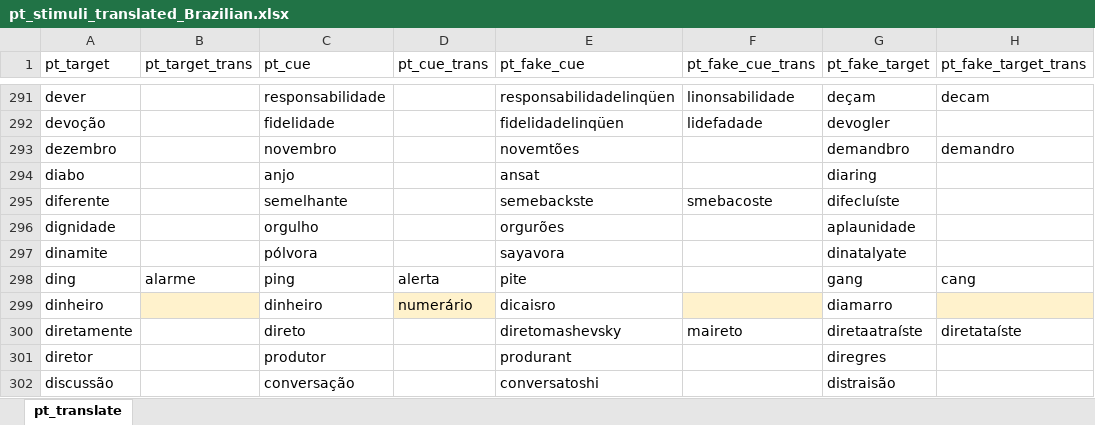
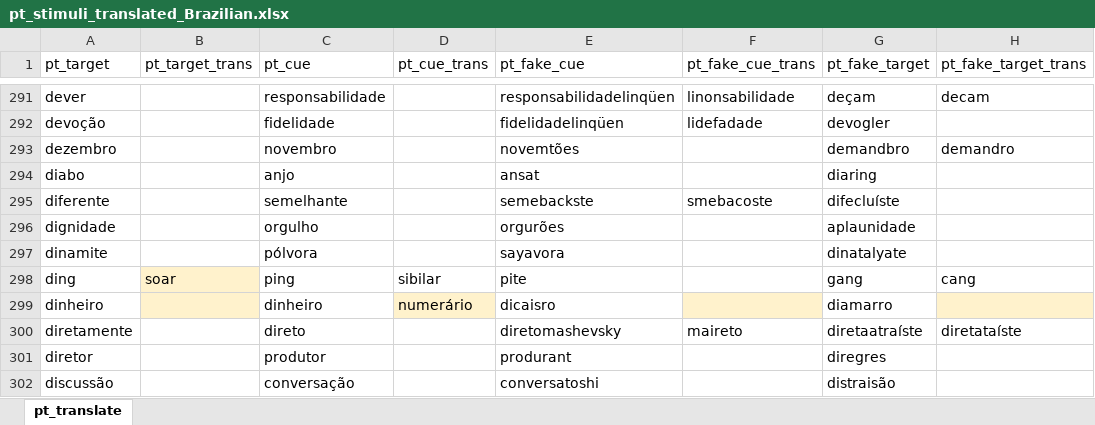
Before and after one commit to SemanticPriming/SPAML, an Excel workbook: 03_Materials/finalize_stimuli/pt/pt_br/pt_stimuli_translated_Brazilian.xlsx, sheet pt_translate, drawn as a sheet; only a part is shown, gaps mark what is left out; values as stored, in another font and other column widths than the file's, no borders; the diff names each change by its address in the sheet, - before the commit and + after, or states it on an @@ line.

```diff
--- a/03_Materials/finalize_stimuli/pt/pt_br/pt_stimuli_translated_Brazilian.xlsx (sheet pt_translate)
+++ b/03_Materials/finalize_stimuli/pt/pt_br/pt_stimuli_translated_Brazilian.xlsx (sheet pt_translate)
-B298 (pt_target_trans): alarme
+B298 (pt_target_trans): soar
-B298 fill: none
+B298 fill: #FFF2CC
-D298 (pt_cue_trans): alerta
+D298 (pt_cue_trans): sibilar
```
Also changed, not shown: 03_Materials/finalize_stimuli/pt/pt_translate_Revised.xlsx, 40 other files.
